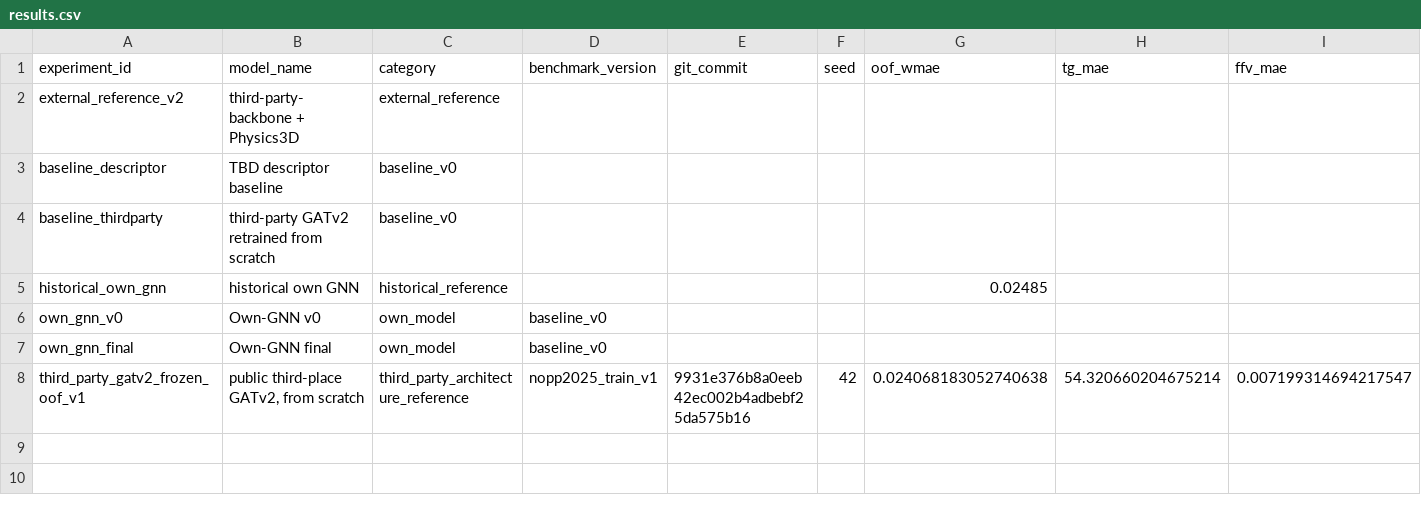
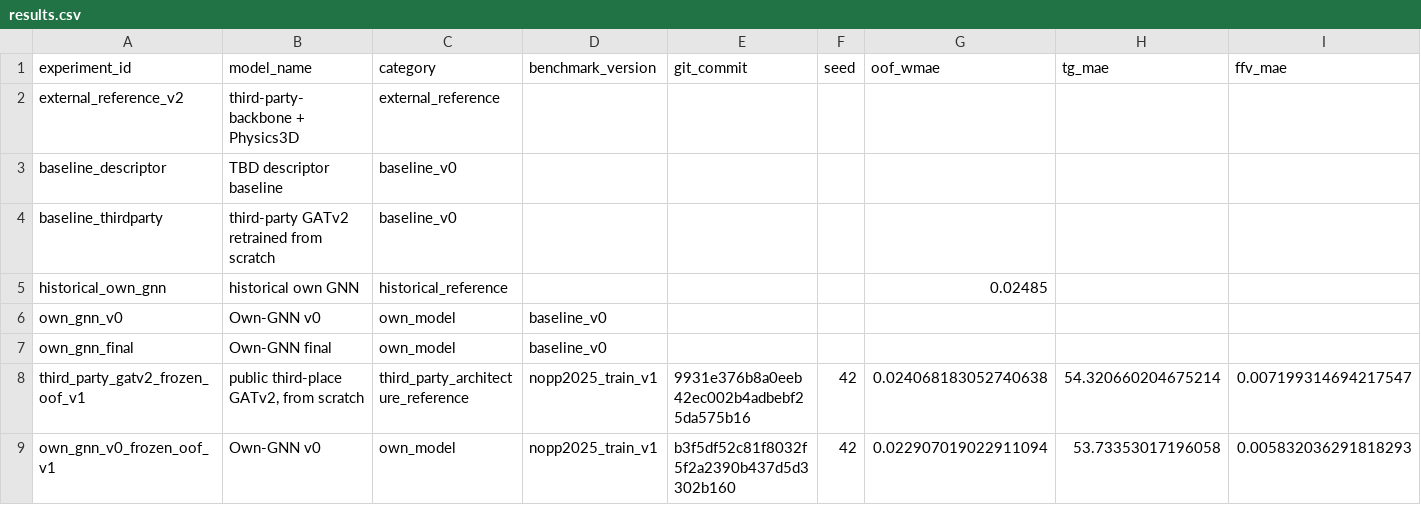
Before and after one commit to gyf4buaa/Polymer, a CSV file: from_scratch_gnn/results.csv, drawn as a sheet; only a part is shown; rows hold the shown columns only; the diff names each change by its address in the sheet, - before the commit and + after, or states it on an @@ line.

Commit message:
Record Own-GNN v0 frozen OOF result

```diff
--- a/from_scratch_gnn/results.csv
+++ b/from_scratch_gnn/results.csv
+row 9: own_gnn_v0_frozen_oof_v1 | Own-GNN v0 | own_model | nopp2025_train_v1 | b3f5df52c81f8032f5f2a2390b437d5d3302b160 | 42 | 0.022907019022911094 | 53.73353017196058 | 0.005832036291818293
```
Also changed, not shown: 2 other files.
